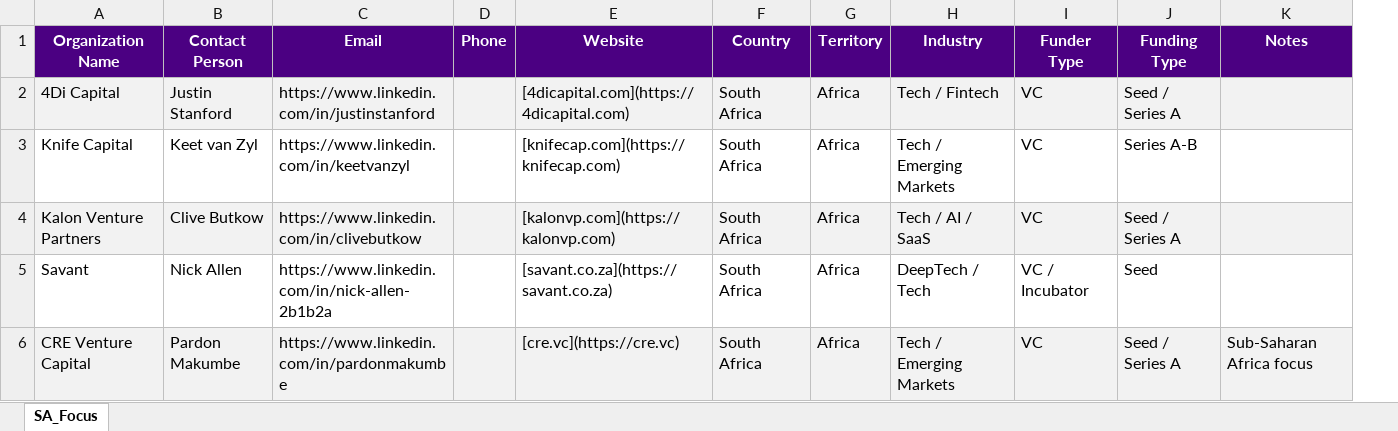
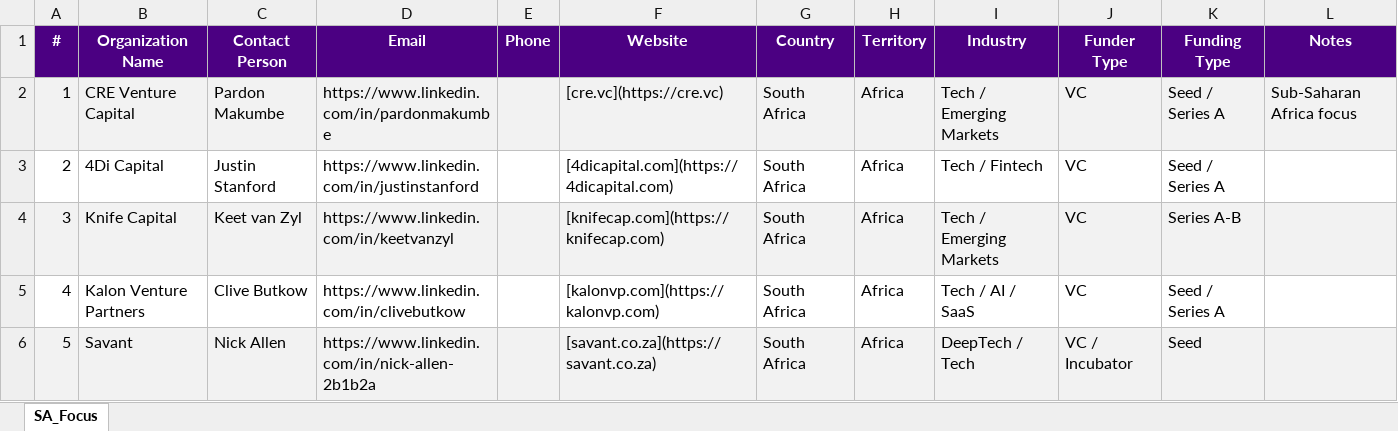
Before and after one commit to RokctAI/opportunities, an Excel workbook: published/01_Equity_SouthAfrica.xlsx, sheet SA_Focus, drawn as a sheet; values as stored, in another font and other column widths than the file's, no borders; addresses are those after the commit; the diff names each change by its address in the sheet, - before the commit and + after, or states it on an @@ line.

```diff
--- a/published/01_Equity_SouthAfrica.xlsx (sheet SA_Focus)
+++ b/published/01_Equity_SouthAfrica.xlsx (sheet SA_Focus)
+column A (#), rows 3-6: 2 | 3 | 4 | 5
@@ row 6 moved to row 2: 1 @@
-B3:L3 fill: #F2F2F2
+B3:L3 fill: none
-B4:L4 fill: none
+B4:L4 fill: #F2F2F2
-B5:L5 fill: #F2F2F2
+B5:L5 fill: none
-B6:L6 fill: none
+B6:L6 fill: #F2F2F2
```
Also changed, not shown: published/01_Equity_Africa.xlsx, published/01_Equity_Global.xlsx, 8 other files.
